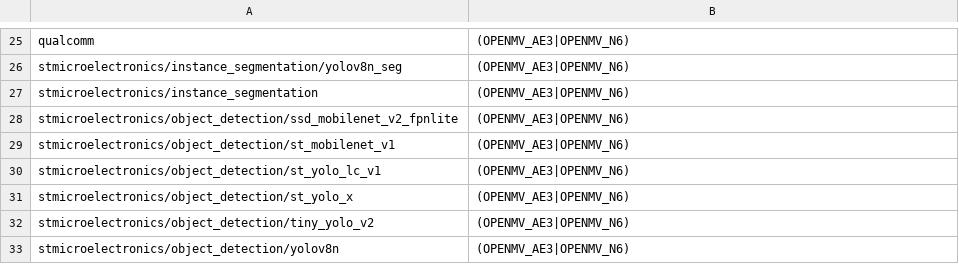
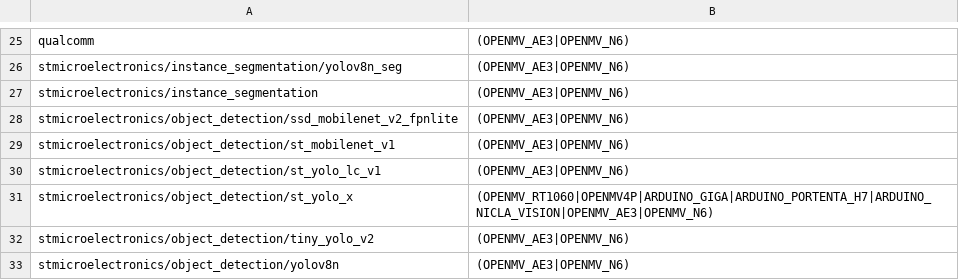
Before and after one commit to openmv/qt-creator, a CSV file: share/qtcreator/models/index.csv, drawn as a sheet; only a part is shown, gaps mark what is left out.

Commit message:
models: Add more labels.

```diff
--- a/share/qtcreator/models/index.csv
+++ b/share/qtcreator/models/index.csv
@@ -30,3 +30,3 @@
 "stmicroelectronics/object_detection/st_yolo_lc_v1", "(OPENMV_AE3|OPENMV_N6)"
-"stmicroelectronics/object_detection/st_yolo_x", "(OPENMV_AE3|OPENMV_N6)"
+"stmicroelectronics/object_detection/st_yolo_x", "(OPENMV_RT1060|OPENMV4P|ARDUINO_GIGA|ARDUINO_PORTENTA_H7|ARDUINO_NICLA_VISION|OPENMV_AE3|OPENMV_N6)"
 "stmicroelectronics/object_detection/tiny_yolo_v2", "(OPENMV_AE3|OPENMV_N6)"
```
Also changed, not shown: 40 other files.
